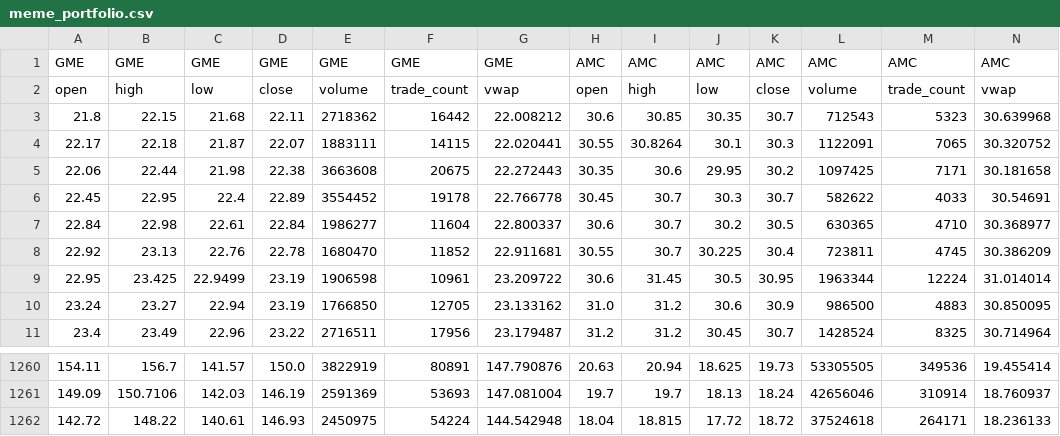
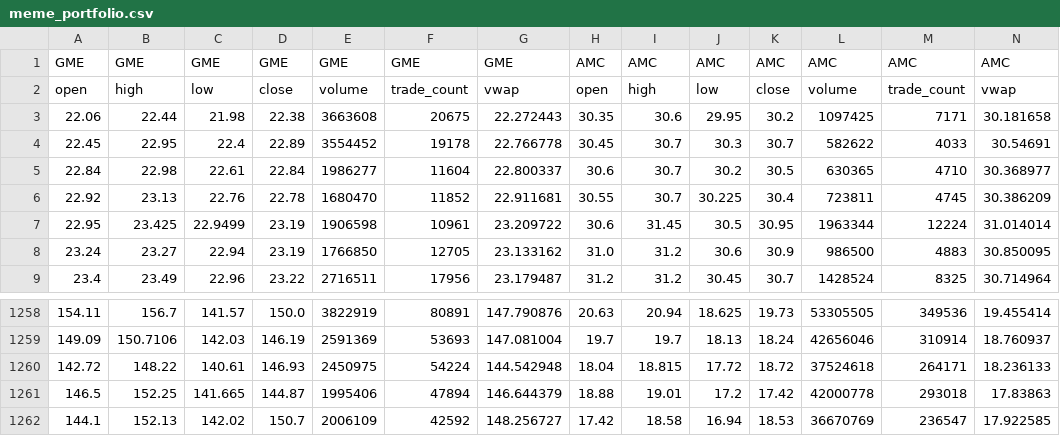
Before and after one commit to danicavalera/MemeStocks, a CSV file: App/meme_portfolio.csv, drawn as a sheet; only a part is shown, gaps mark what is left out; removed rows and columns are numbered as before the commit, all else as after; rows hold the shown columns only; the diff names each change by its address in the sheet, - before the commit and + after, or states it on an @@ line.

```diff
--- a/App/meme_portfolio.csv
+++ b/App/meme_portfolio.csv
-row 3: 21.8 | 22.15 | 21.68 | 22.11 | 2718362 | 16442 | 22.008212 | 30.6 | 30.85 | 30.35 | 30.7 | 712543 | 5323 | 30.639968
-row 4: 22.17 | 22.18 | 21.87 | 22.07 | 1883111 | 14115 | 22.020441 | 30.55 | 30.8264 | 30.1 | 30.3 | 1122091 | 7065 | 30.320752
+row 1261: 146.5 | 152.25 | 141.665 | 144.87 | 1995406 | 47894 | 146.644379 | 18.88 | 19.01 | 17.2 | 17.42 | 42000778 | 293018 | 17.83863
+row 1262: 144.1 | 152.13 | 142.02 | 150.7 | 2006109 | 42592 | 148.256727 | 17.42 | 18.58 | 16.94 | 18.53 | 36670769 | 236547 | 17.922585
```
Also changed, not shown: 1 other file.
